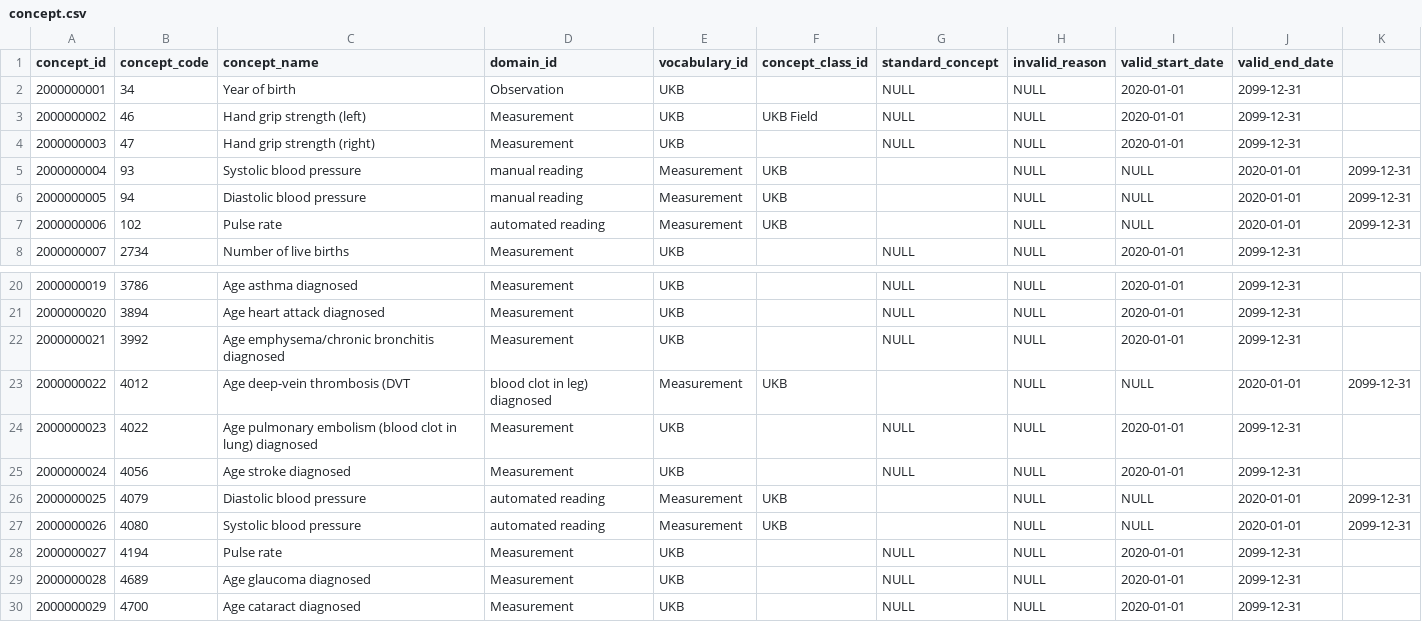
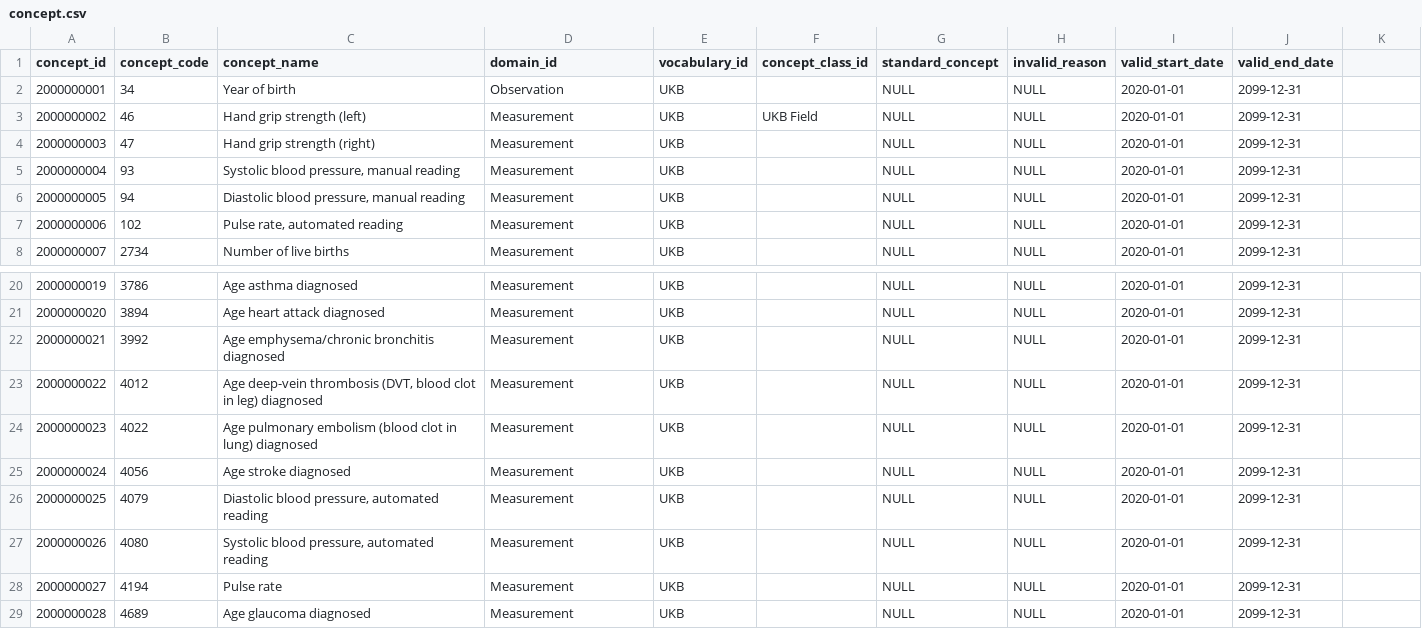
Before and after one commit to thehyve/ukbiobank-omop-etl, a CSV file: vocabulary/concept.csv, drawn as a sheet; only a part is shown, gaps mark what is left out; the shorter side is filled out with more unchanged rows.

```diff
--- a/vocabulary/concept.csv
+++ b/vocabulary/concept.csv
@@ -4,5 +4,5 @@ concept_id,concept_code,concept_name,domain_id,vocabulary_id,concept_class_id,st
 2000000003,47,Hand grip strength (right),Measurement,UKB,,NULL,NULL,2020-01-01,2099-12-31
-2000000004,93,Systolic blood pressure, manual reading,Measurement,UKB,,NULL,NULL,2020-01-01,2099-12-31
-2000000005,94,Diastolic blood pressure, manual reading,Measurement,UKB,,NULL,NULL,2020-01-01,2099-12-31
-2000000006,102,Pulse rate, automated reading,Measurement,UKB,,NULL,NULL,2020-01-01,2099-12-31
+2000000004,93,"Systolic blood pressure, manual reading",Measurement,UKB,,NULL,NULL,2020-01-01,2099-12-31
+2000000005,94,"Diastolic blood pressure, manual reading",Measurement,UKB,,NULL,NULL,2020-01-01,2099-12-31
+2000000006,102,"Pulse rate, automated reading",Measurement,UKB,,NULL,NULL,2020-01-01,2099-12-31
 2000000007,2734,Number of live births,Measurement,UKB,,NULL,NULL,2020-01-01,2099-12-31
@@ -22,7 +22,7 @@ concept_id,concept_code,concept_name,domain_id,vocabulary_id,concept_class_id,st
 2000000021,3992,Age emphysema/chronic bronchitis diagnosed,Measurement,UKB,,NULL,NULL,2020-01-01,2099-12-31
-2000000022,4012,Age deep-vein thrombosis (DVT, blood clot in leg) diagnosed,Measurement,UKB,,NULL,NULL,2020-01-01,2099-12-31
+2000000022,4012,"Age deep-vein thrombosis (DVT, blood clot in leg) diagnosed",Measurement,UKB,,NULL,NULL,2020-01-01,2099-12-31
 2000000023,4022,Age pulmonary embolism (blood clot in lung) diagnosed,Measurement,UKB,,NULL,NULL,2020-01-01,2099-12-31
 2000000024,4056,Age stroke diagnosed,Measurement,UKB,,NULL,NULL,2020-01-01,2099-12-31
-2000000025,4079,Diastolic blood pressure, automated reading,Measurement,UKB,,NULL,NULL,2020-01-01,2099-12-31
-2000000026,4080,Systolic blood pressure, automated reading,Measurement,UKB,,NULL,NULL,2020-01-01,2099-12-31
+2000000025,4079,"Diastolic blood pressure, automated reading",Measurement,UKB,,NULL,NULL,2020-01-01,2099-12-31
+2000000026,4080,"Systolic blood pressure, automated reading",Measurement,UKB,,NULL,NULL,2020-01-01,2099-12-31
 2000000027,4194,Pulse rate,Measurement,UKB,,NULL,NULL,2020-01-01,2099-12-31
```
Also changed, not shown: vocabulary/concept_mapping/concept_relationship.csv.
